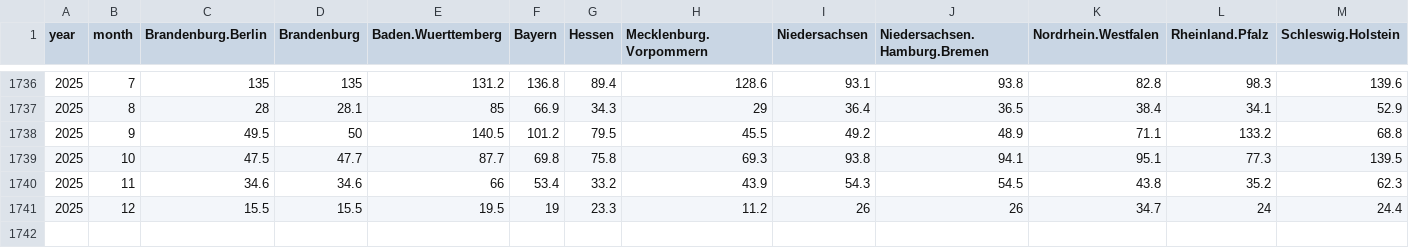
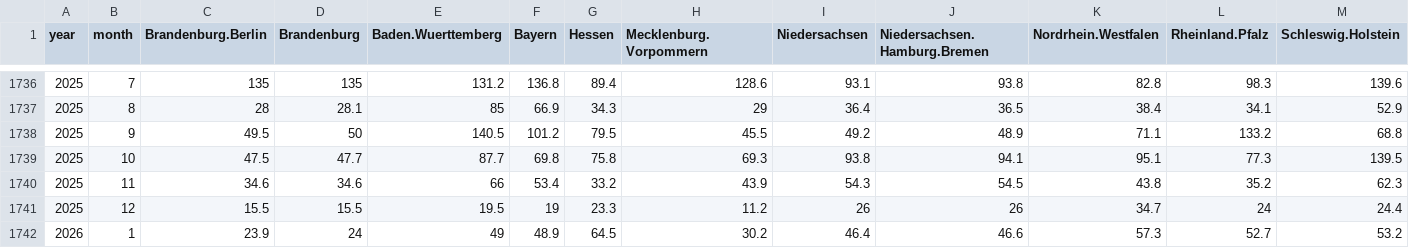
Before and after one commit to climdata/dwdPrecipitation, a CSV file: csv/monthly_precipitation_de.csv, drawn as a sheet; only a part is shown, gaps mark what is left out; rows hold the shown columns only; the diff names each change by its address in the sheet, - before the commit and + after, or states it on an @@ line.

```diff
--- a/csv/monthly_precipitation_de.csv
+++ b/csv/monthly_precipitation_de.csv
+row 1742: 2026 | 1 | 23.9 | 24 | 49 | 48.9 | 64.5 | 30.2 | 46.4 | 46.6 | 57.3 | 52.7 | 53.2
```
Also changed, not shown: 2 other files.
